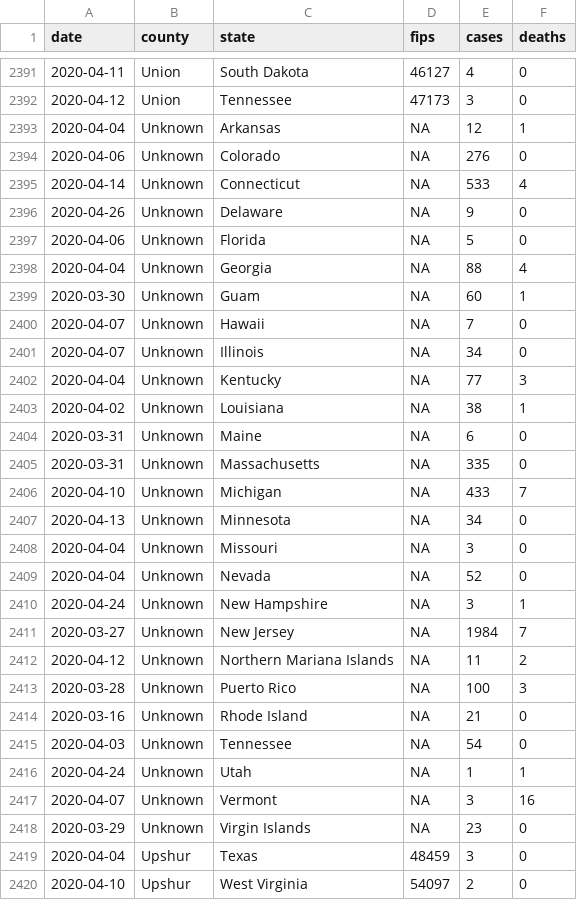
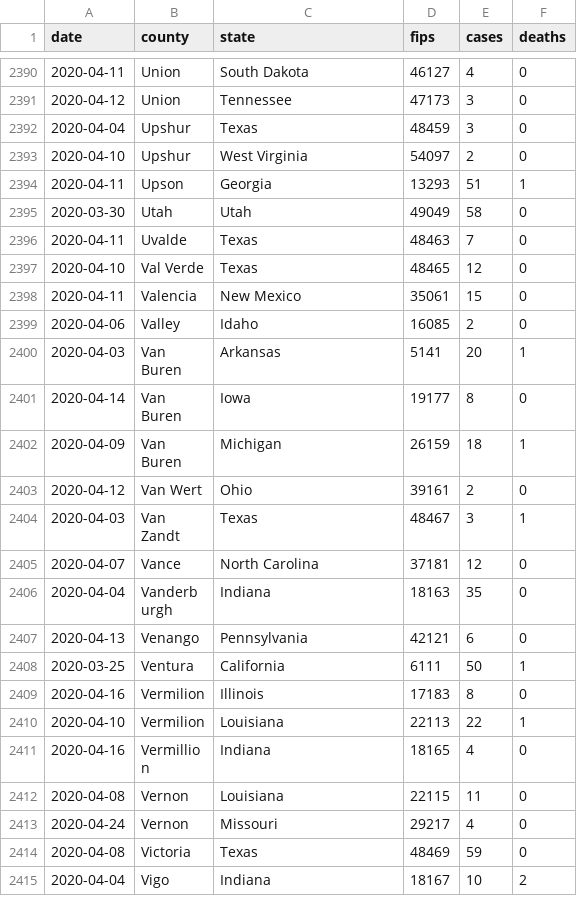
Before and after one commit to izzyoungs/covid-19, a CSV file: Data/case_data.csv, drawn as a sheet; only a part is shown, gaps mark what is left out; the shorter side is filled out with more unchanged rows; the diff covers the shown part only.

```diff
--- a/Data/case_data.csv
+++ b/Data/case_data.csv
@@ -2392,28 +2391,2 @@ date,county,state,fips,cases,deaths
 2020-04-12,Union,Tennessee,47173,3,0
-2020-04-04,Unknown,Arkansas,NA,12,1
-2020-04-06,Unknown,Colorado,NA,276,0
-2020-04-14,Unknown,Connecticut,NA,533,4
-2020-04-26,Unknown,Delaware,NA,9,0
-2020-04-06,Unknown,Florida,NA,5,0
-2020-04-04,Unknown,Georgia,NA,88,4
-2020-03-30,Unknown,Guam,NA,60,1
-2020-04-07,Unknown,Hawaii,NA,7,0
-2020-04-07,Unknown,Illinois,NA,34,0
-2020-04-04,Unknown,Kentucky,NA,77,3
-2020-04-02,Unknown,Louisiana,NA,38,1
-2020-03-31,Unknown,Maine,NA,6,0
-2020-03-31,Unknown,Massachusetts,NA,335,0
-2020-04-10,Unknown,Michigan,NA,433,7
-2020-04-13,Unknown,Minnesota,NA,34,0
-2020-04-04,Unknown,Missouri,NA,3,0
-2020-04-04,Unknown,Nevada,NA,52,0
-2020-04-24,Unknown,New Hampshire,NA,3,1
-2020-03-27,Unknown,New Jersey,NA,1984,7
-2020-04-12,Unknown,Northern Mariana Islands,NA,11,2
-2020-03-28,Unknown,Puerto Rico,NA,100,3
-2020-03-16,Unknown,Rhode Island,NA,21,0
-2020-04-03,Unknown,Tennessee,NA,54,0
-2020-04-24,Unknown,Utah,NA,1,1
-2020-04-07,Unknown,Vermont,NA,3,16
-2020-03-29,Unknown,Virgin Islands,NA,23,0
 2020-04-04,Upshur,Texas,48459,3,0
```
Also changed, not shown: 1 removed row and 3 edited cells elsewhere in this file, schema-LAPTOP-V3L9A62H.csv, 13 other files.
